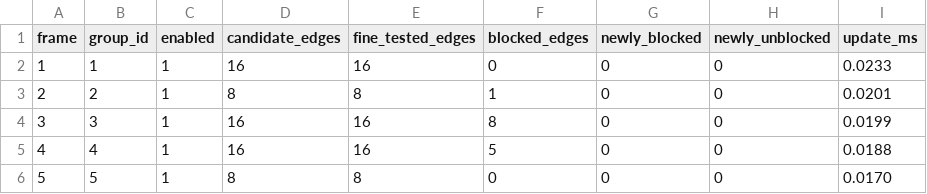
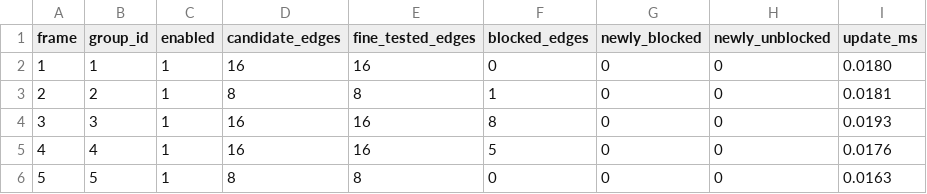
Before and after one commit to SadSinglePringle/RayLess, a CSV file: results/latest/dynamic_object_occlusion_trajectory.csv, drawn as a sheet.

```diff
--- a/results/latest/dynamic_object_occlusion_trajectory.csv
+++ b/results/latest/dynamic_object_occlusion_trajectory.csv
@@ -1,6 +1,6 @@
 frame,group_id,enabled,candidate_edges,fine_tested_edges,blocked_edges,newly_blocked,newly_unblocked,update_ms
-1,1,1,16,16,0,0,0,0.0233
-2,2,1,8,8,1,0,0,0.0201
-3,3,1,16,16,8,0,0,0.0199
-4,4,1,16,16,5,0,0,0.0188
-5,5,1,8,8,0,0,0,0.0170
+1,1,1,16,16,0,0,0,0.0180
+2,2,1,8,8,1,0,0,0.0181
+3,3,1,16,16,8,0,0,0.0193
+4,4,1,16,16,5,0,0,0.0176
+5,5,1,8,8,0,0,0,0.0163
```
Also changed, not shown: results/latest/dynamic_light_trajectory.csv, results/latest/dynamic_occlusion_trajectory.csv, 31 other files.
